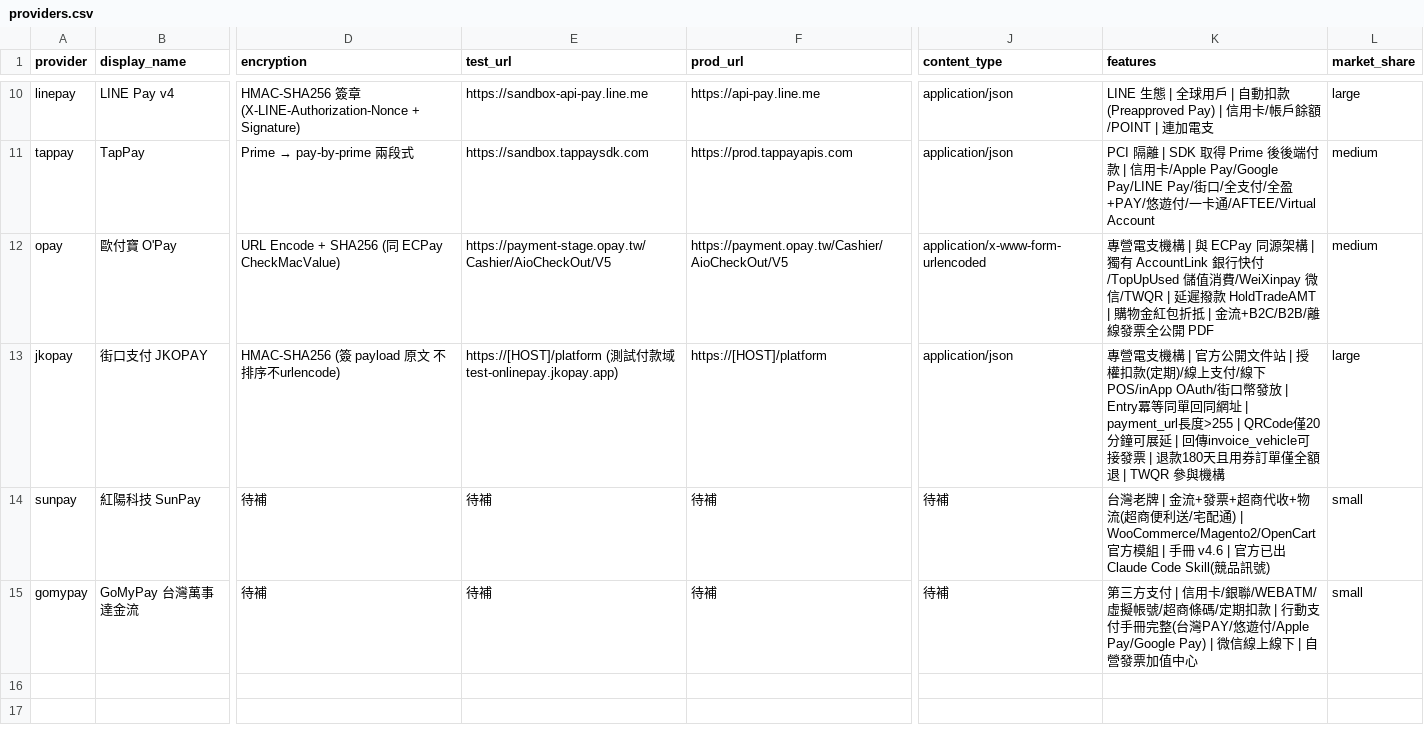
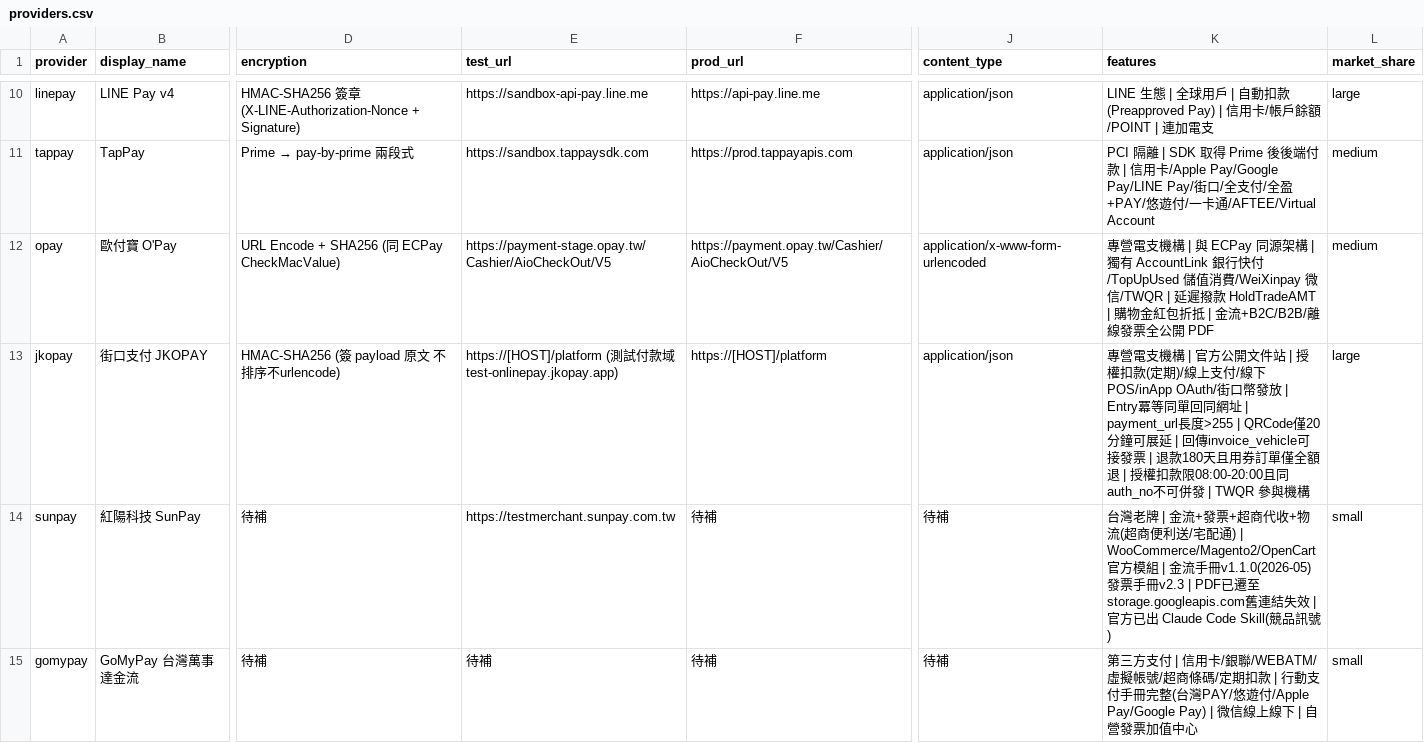
Before and after one commit to Moksa1123/taiwan-ecommerce-toolkit, a CSV file: taiwan-payment/data/providers.csv, drawn as a sheet; only a part is shown, gaps mark what is left out; the diff names each change by its address in the sheet, - before the commit and + after, or states it on an @@ line.

```diff
--- a/taiwan-payment/data/providers.csv
+++ b/taiwan-payment/data/providers.csv
-K13 (features): …額退 | TWQR 參與機…
+K13 (features): …額退 | 授權扣款限08:00-20:00且同auth_no不可併發 | TWQR 參與機…
-E14 (test_url): 待補
+E14 (test_url): https://testmerchant.sunpay.com.tw
-K14 (features): …模組 | 手冊 v4.6 | 官方已…
+K14 (features): …模組 | 金流手冊v1.1.0(2026-05) 發票手冊v2.3 | PDF已遷至storage.googleapis.com舊連結失效 | 官方已…
```
Also changed, not shown: taiwan-payment/data/error-codes.csv, 2 other files.
